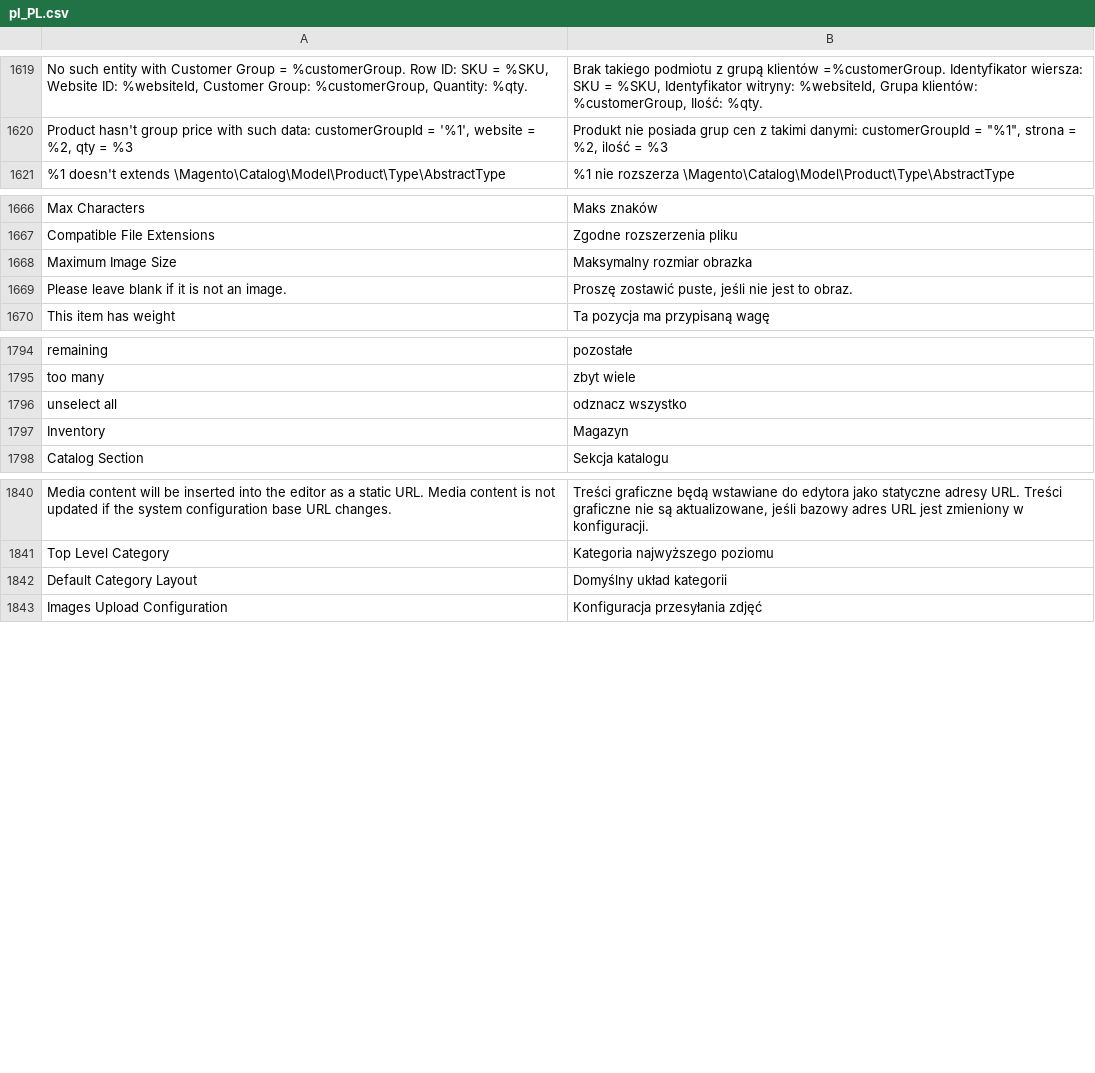
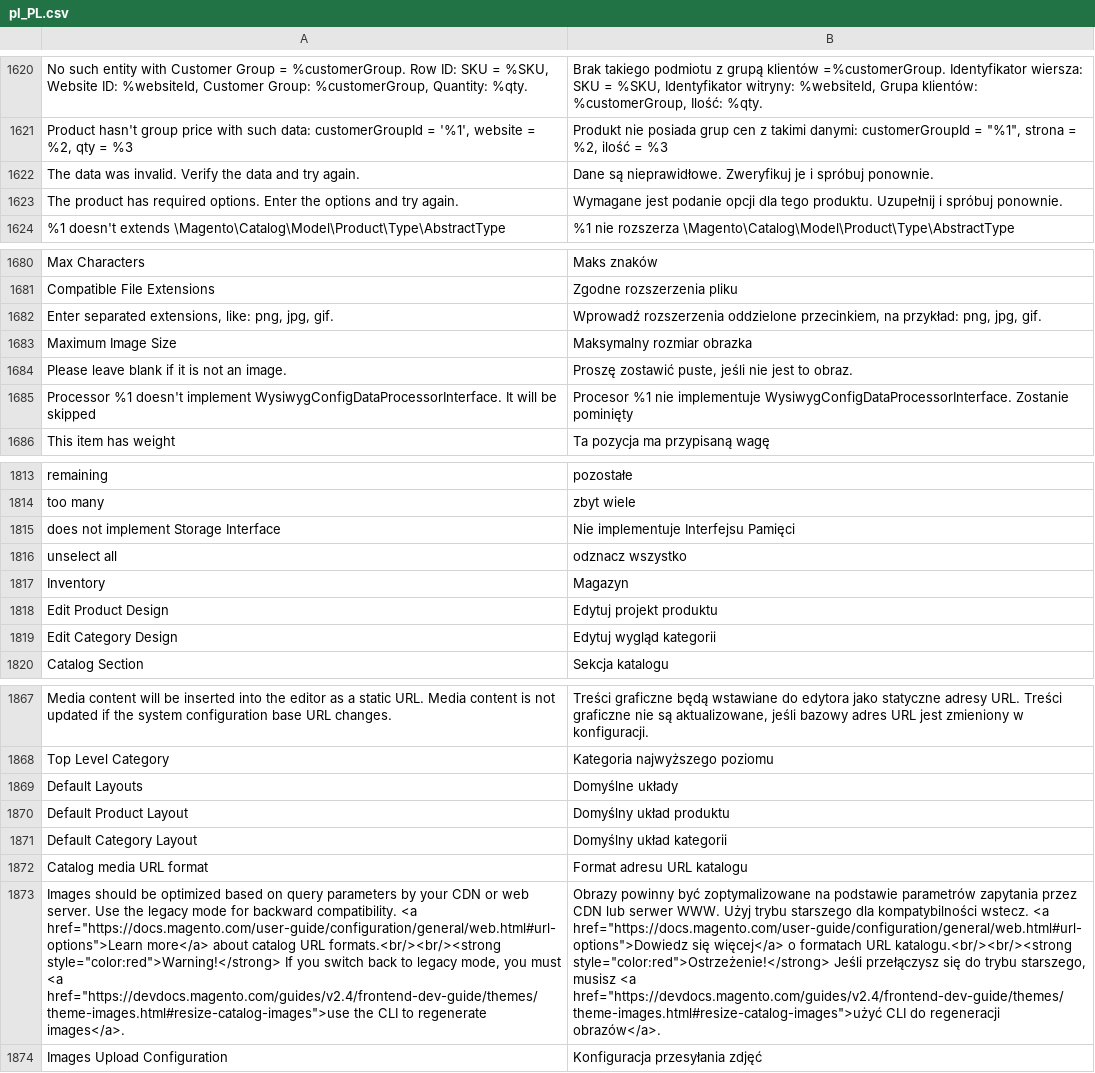
Before and after one commit to magento-l10n/language-pl_PL, a CSV file: pl_PL.csv, drawn as a sheet; only a part is shown, gaps mark what is left out; the diff covers the shown part only; the diff names each change by its address in the sheet, - before the commit and + after, or states it on an @@ line.

```diff
--- a/pl_PL.csv
+++ b/pl_PL.csv
+row 1622: The data was invalid. Verify the data and try again. | Dane są nieprawidłowe. Zweryfikuj je i spróbuj ponownie.
+row 1623: The product has required options. Enter the options and try again. | Wymagane jest podanie opcji dla tego produktu. Uzupełnij i spróbuj ponownie.
+row 1682: Enter separated extensions, like: png, jpg, gif. | Wprowadź rozszerzenia oddzielone przecinkiem, na przykład: png, jpg, gif.
+row 1685: Processor %1 doesn't implement WysiwygConfigDataProcessorInterface. It will be skipped | Procesor %1 nie implementuje WysiwygConfigDataProcessorInterface. Zostanie pominięty
+row 1815: does not implement Storage Interface | Nie implementuje Interfejsu Pamięci
+row 1818: Edit Product Design | Edytuj projekt produktu
+row 1819: Edit Category Design | Edytuj wygląd kategorii
+row 1869: Default Layouts | Domyślne układy
+row 1870: Default Product Layout | Domyślny układ produktu
+row 1872: Catalog media URL format | Format adresu URL katalogu
+row 1873: Images should be optimized based on query parameters by your CDN or web server. Use the legacy mode for backward compatibility. <a href="https://docs.magento.com/user-guide/configuration/general/web.html#url-options">Learn more</a> about catalog URL formats.<br/><br/><strong style="color:red">Warning!</strong> If you switch back to legacy mode, you must <a href="https://devdocs.magento.com/guides/v2.4/frontend-dev-guide/themes/theme-images.html#resize-catalog-images">use the CLI to regenerate images</a>. | Obrazy powinny być zoptymalizowane na podstawie parametrów zapytania przez CDN lub serwer WWW. Użyj trybu starszego dla kompatybilności wstecz. <a href="https://docs.magento.com/user-guide/configuration/general/web.html#url-options">Dowiedz się więcej</a> o formatach URL katalogu.<br/><br/><strong style="color:red">Ostrzeżenie!</strong> Jeśli przełączysz się do trybu starszego, musisz <a href="https://devdocs.magento.com/guides/v2.4/frontend-dev-guide/themes/theme-images.html#resize-catalog-images">użyć CLI do regeneracji obrazów</a>.
```
Also changed, not shown: 23 added rows elsewhere in this file, 1 other file.
